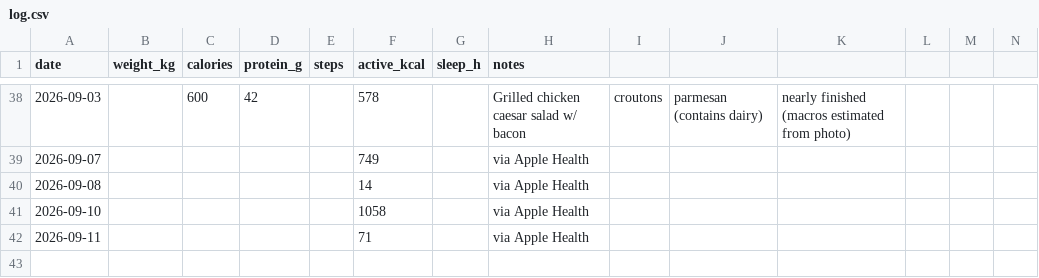
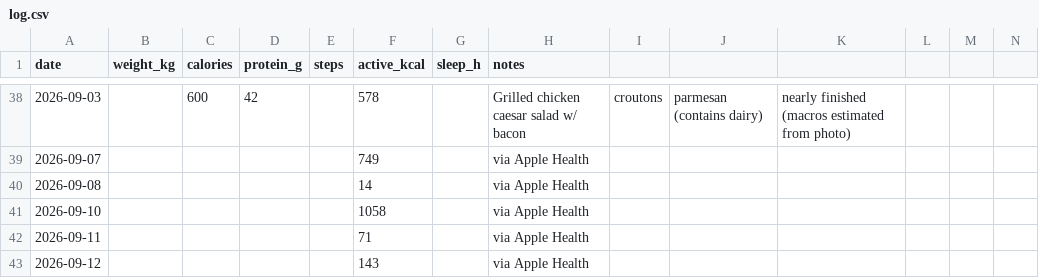
Before and after one commit to vrusi/weight-tracker, a CSV file: log.csv, drawn as a sheet; only a part is shown, gaps mark what is left out; rows hold the shown columns only; the diff names each change by its address in the sheet, - before the commit and + after, or states it on an @@ line.

Commit message:
log: via Apple Health

```diff
--- a/log.csv
+++ b/log.csv
+row 43: 2026-09-12 |  |  |  |  | 143 |  | via Apple Health
```
